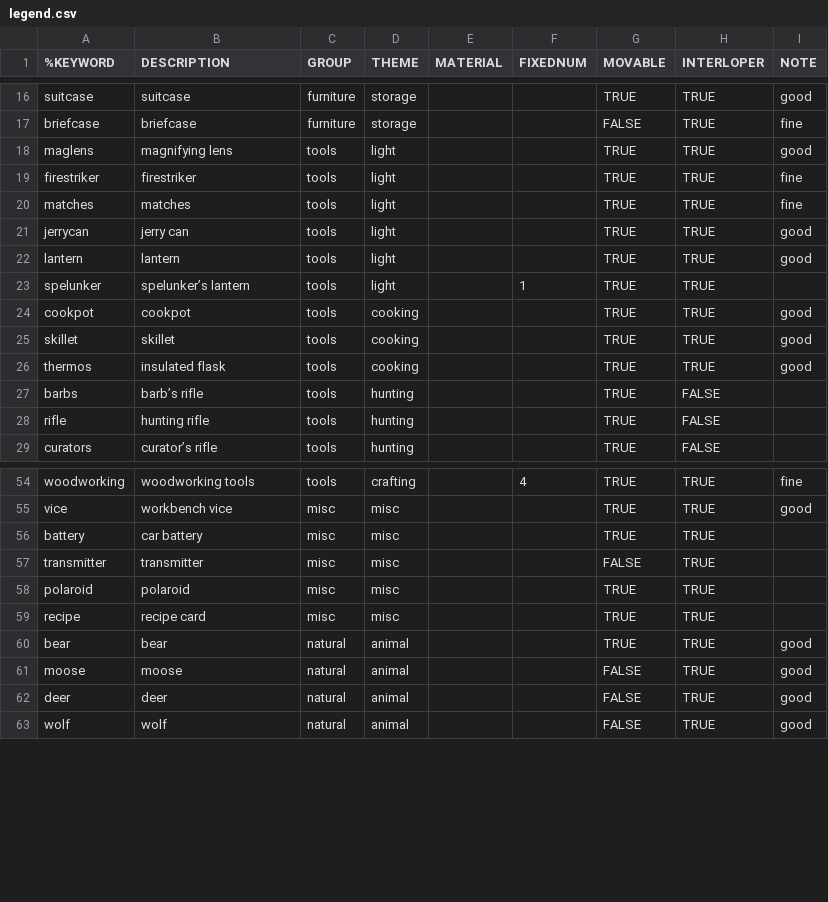
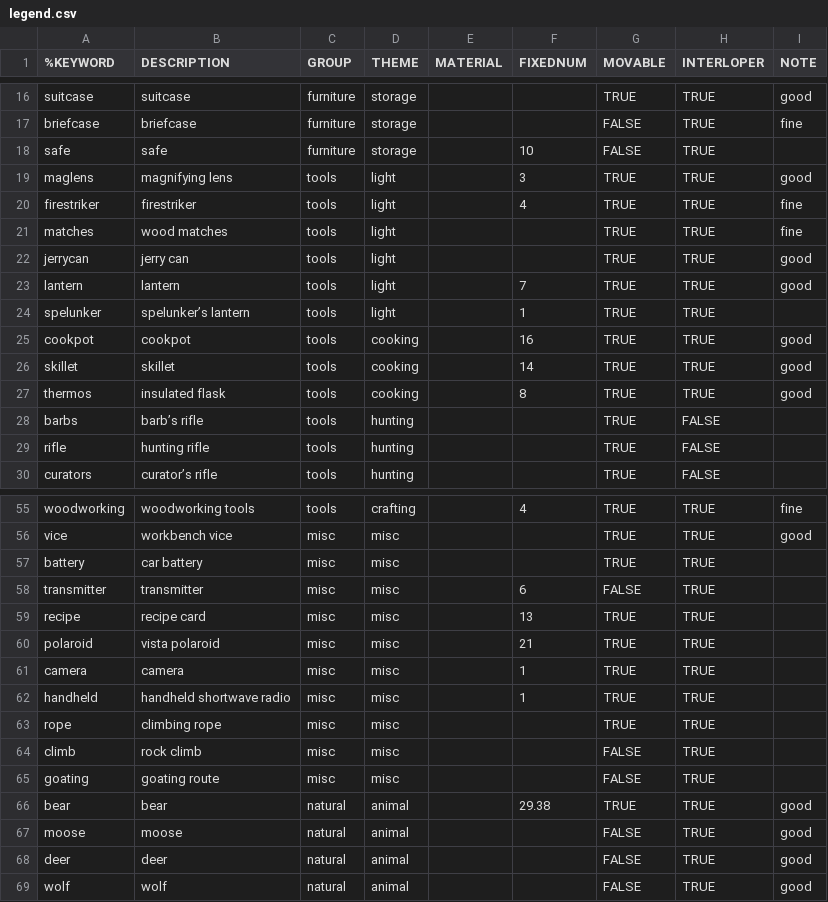
Before and after one commit to intervexual/TLDBaseViz, a CSV file: legend.csv, drawn as a sheet; only a part is shown, gaps mark what is left out; the diff covers the shown part only.

Commit message:
Using legend.csv to verify counts in the input json. Progress on loot table 4 template.

```diff
--- a/legend.csv
+++ b/legend.csv
@@ -17,11 +17,12 @@ suitcase	suitcase	furniture	storage			TRUE	TRUE	good
 briefcase	briefcase	furniture	storage			FALSE	TRUE	fine
-maglens	magnifying lens	tools	light			TRUE	TRUE	good
-firestriker	firestriker	tools	light			TRUE	TRUE	fine
-matches	matches	tools	light			TRUE	TRUE	fine
+safe	safe	furniture	storage		10	FALSE	TRUE	
+maglens	magnifying lens	tools	light		3	TRUE	TRUE	good
+firestriker	firestriker	tools	light		4	TRUE	TRUE	fine
+matches	wood matches	tools	light			TRUE	TRUE	fine
 jerrycan	jerry can	tools	light			TRUE	TRUE	good
-lantern	lantern	tools	light			TRUE	TRUE	good
+lantern	lantern	tools	light		7	TRUE	TRUE	good
 spelunker	spelunker’s lantern	tools	light		1	TRUE	TRUE	
-cookpot	cookpot	tools	cooking			TRUE	TRUE	good
-skillet	skillet	tools	cooking			TRUE	TRUE	good
-thermos	insulated flask	tools	cooking			TRUE	TRUE	good
+cookpot	cookpot	tools	cooking		16	TRUE	TRUE	good
+skillet	skillet	tools	cooking		14	TRUE	TRUE	good
+thermos	insulated flask	tools	cooking		8	TRUE	TRUE	good
 barbs	barb’s rifle	tools	hunting			TRUE	FALSE	
@@ -56,6 +57,11 @@ vice	workbench vice	misc	misc			TRUE	TRUE	good
 battery	car battery	misc	misc			TRUE	TRUE	
-transmitter	transmitter	misc	misc			FALSE	TRUE	
-polaroid	polaroid	misc	misc			TRUE	TRUE	
-recipe	recipe card	misc	misc			TRUE	TRUE	
-bear	bear	natural	animal			TRUE	TRUE	good
+transmitter	transmitter	misc	misc		6	FALSE	TRUE	
+recipe	recipe card	misc	misc		13	TRUE	TRUE	
+polaroid	vista polaroid	misc	misc		21	TRUE	TRUE	
+camera	camera	misc	misc		1	TRUE	TRUE	
+handheld	handheld shortwave radio	misc	misc		1	TRUE	TRUE	
+rope	climbing rope	misc	misc			TRUE	TRUE	
+climb	rock climb	misc	misc			FALSE	TRUE	
+goating	goating route	misc	misc			FALSE	TRUE	
+bear	bear	natural	animal		29.38	TRUE	TRUE	good
 moose	moose	natural	animal			FALSE	TRUE	good
```
Also changed, not shown: 15 edited cells elsewhere in this file, 21 other files.
